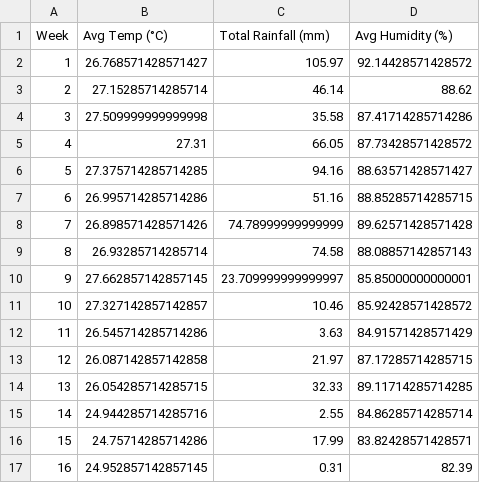
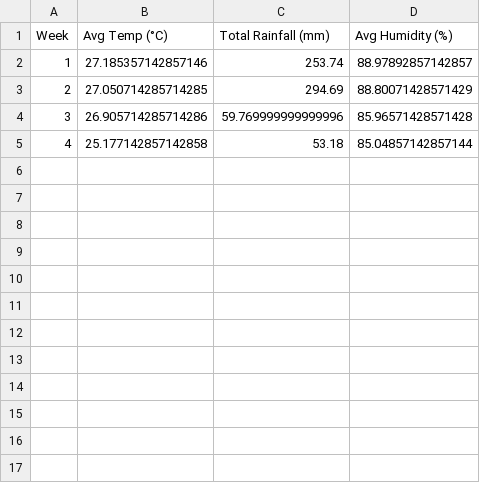
Before and after one commit to dxq2203/Monnas, a CSV file: backend/weather_data_thu_dong.csv, drawn as a sheet.

```diff
--- a/backend/weather_data_thu_dong.csv
+++ b/backend/weather_data_thu_dong.csv
@@ -1,17 +1,5 @@
 Week,Avg Temp (°C),Total Rainfall (mm),Avg Humidity (%)
-1,26.768571428571427,105.97,92.14428571428572
-2,27.15285714285714,46.14,88.62
-3,27.509999999999998,35.58,87.41714285714286
-4,27.31,66.05,87.73428571428572
-5,27.375714285714285,94.16,88.63571428571427
-6,26.995714285714286,51.16,88.85285714285715
-7,26.898571428571426,74.78999999999999,89.62571428571428
-8,26.93285714285714,74.58,88.08857142857143
-9,27.662857142857145,23.709999999999997,85.85000000000001
-10,27.327142857142857,10.46,85.92428571428572
-11,26.545714285714286,3.63,84.91571428571429
-12,26.087142857142858,21.97,87.17285714285715
-13,26.054285714285715,32.33,89.11714285714285
-14,24.944285714285716,2.55,84.86285714285714
-15,24.75714285714286,17.99,83.82428571428571
-16,24.952857142857145,0.31,82.39
+1,27.185357142857146,253.74,88.97892857142857
+2,27.050714285714285,294.69,88.80071428571429
+3,26.905714285714286,59.769999999999996,85.96571428571428
+4,25.177142857142858,53.18,85.04857142857144
```
Also changed, not shown: backend/weather_data_dong_xuan.csv, backend/weather_data_he_thu.csv, 4 other files.
